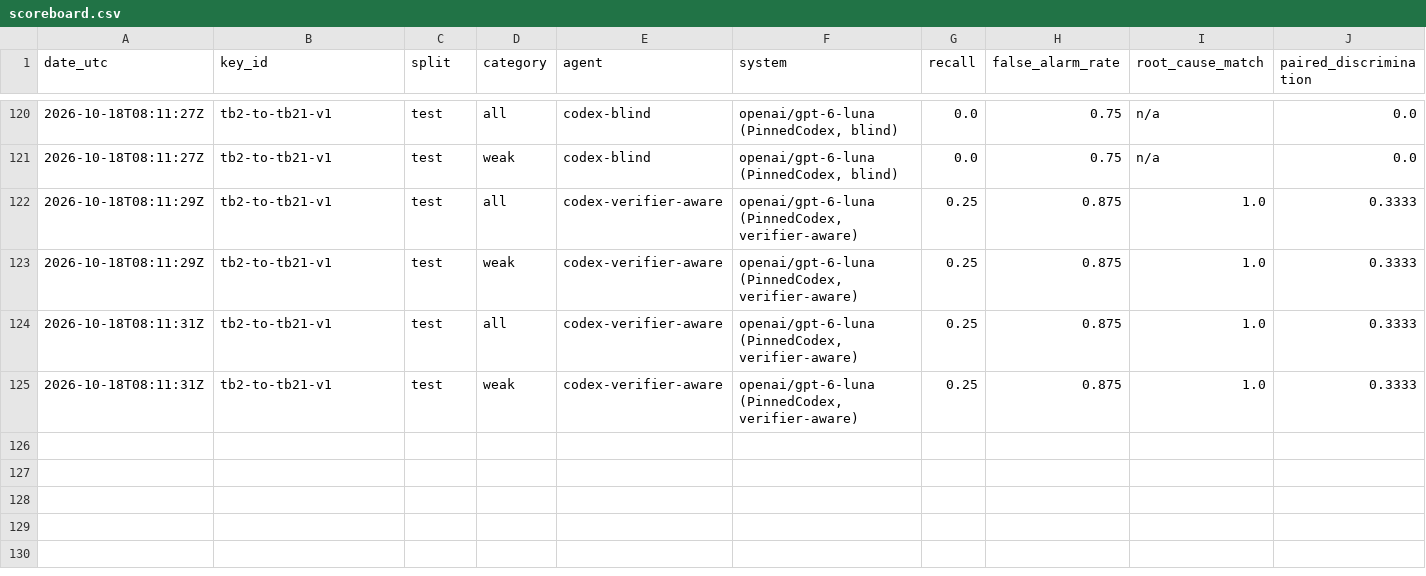
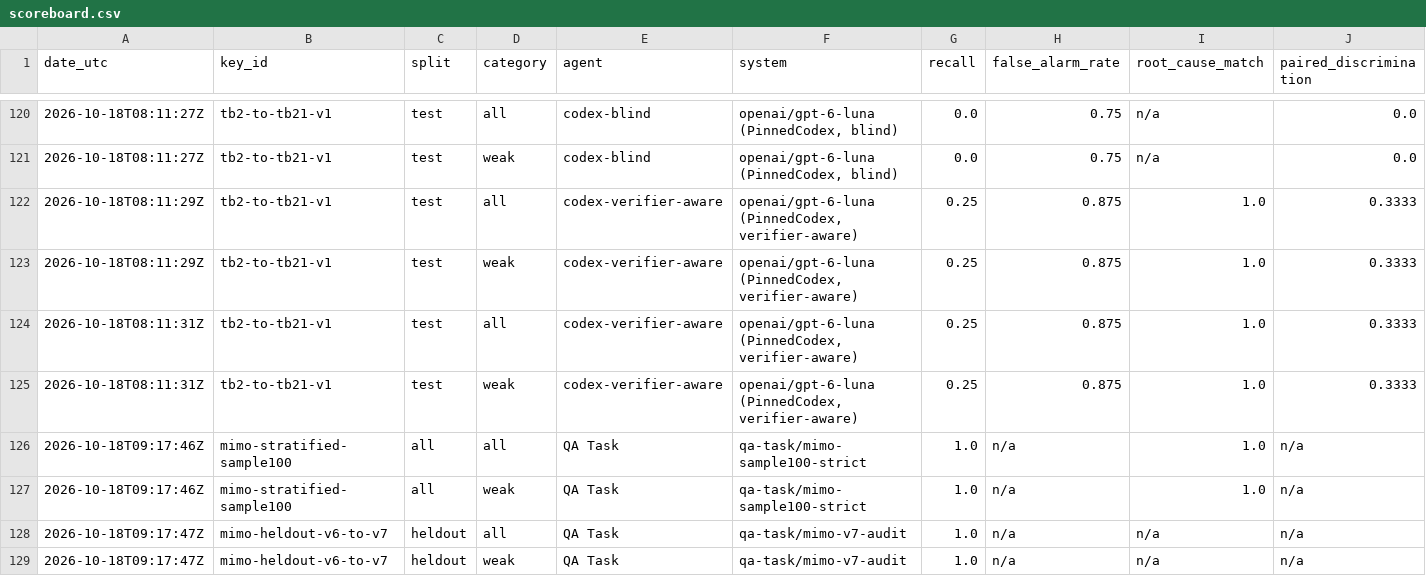
Before and after one commit to PeterMakhnatch/eval-lab, a CSV file: research/qa-scoreboard/scoreboard.csv, drawn as a sheet; only a part is shown, gaps mark what is left out; rows hold the shown columns only; the diff names each change by its address in the sheet, - before the commit and + after, or states it on an @@ line.

Commit message:
Publish source-bound MiMo QA Task scoreboard audits

```diff
--- a/research/qa-scoreboard/scoreboard.csv
+++ b/research/qa-scoreboard/scoreboard.csv
+row 126: 2026-10-18T09:17:46Z | mimo-stratified-sample100 | all | all | QA Task | qa-task/mimo-sample100-strict | 1.0 | n/a | 1.0 | n/a
+row 127: 2026-10-18T09:17:46Z | mimo-stratified-sample100 | all | weak | QA Task | qa-task/mimo-sample100-strict | 1.0 | n/a | 1.0 | n/a
+row 128: 2026-10-18T09:17:47Z | mimo-heldout-v6-to-v7 | heldout | all | QA Task | qa-task/mimo-v7-audit | 1.0 | n/a | n/a | n/a
+row 129: 2026-10-18T09:17:47Z | mimo-heldout-v6-to-v7 | heldout | weak | QA Task | qa-task/mimo-v7-audit | 1.0 | n/a | n/a | n/a
```
Also changed, not shown: 17 other files.
